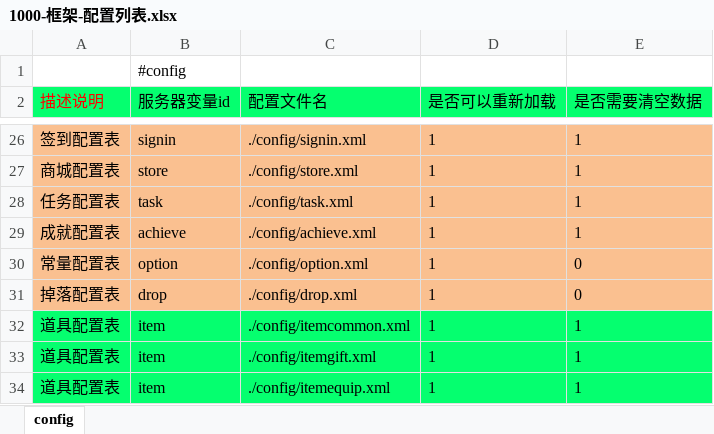
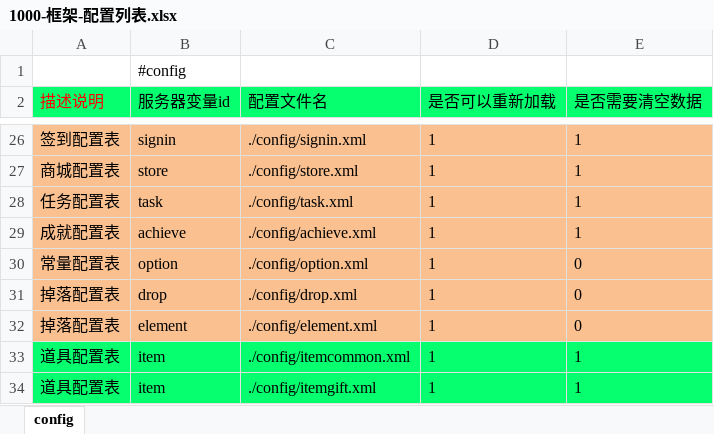
Before and after one commit to lori227/Fighter, an Excel workbook: Resource/excel/1000-框架-配置列表.xlsx, sheet config, drawn as a sheet; only a part is shown, gaps mark what is left out; the shorter side is filled out with more unchanged rows; values as stored, in another font and other column widths than the file's, no borders; the diff names each change by its address in the sheet, - before the commit and + after, or states it on an @@ line.

Commit message:
element

```diff
--- a/Resource/excel/1000-框架-配置列表.xlsx (sheet config)
+++ b/Resource/excel/1000-框架-配置列表.xlsx (sheet config)
+row 32: 掉落配置表 | element | ./config/element.xml | 1 | 0
```
Also changed, not shown: 3 other files.
